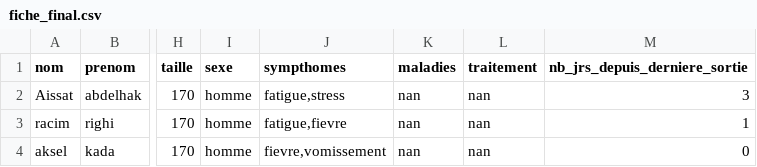
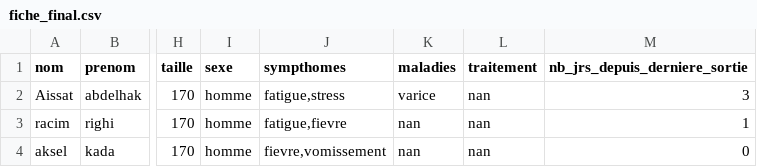
Before and after one commit to abdelhak2406/Projet-web-semantique, a CSV file: fiche_final.csv, drawn as a sheet; only a part is shown, gaps mark what is left out; the diff names each change by its address in the sheet, - before the commit and + after, or states it on an @@ line.

```diff
--- a/fiche_final.csv
+++ b/fiche_final.csv
-K2 (maladies): nan
+K2 (maladies): varice
```
Also changed, not shown: fiche_sortie.csv, 5 other files.
